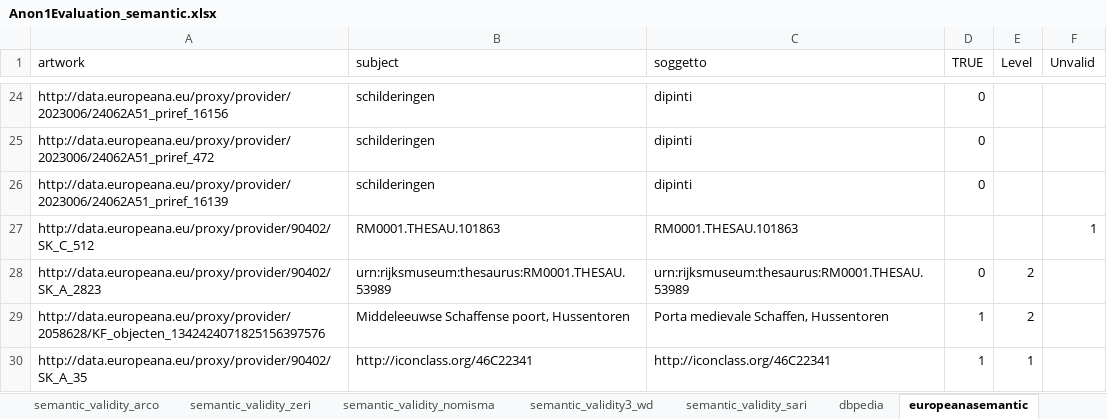
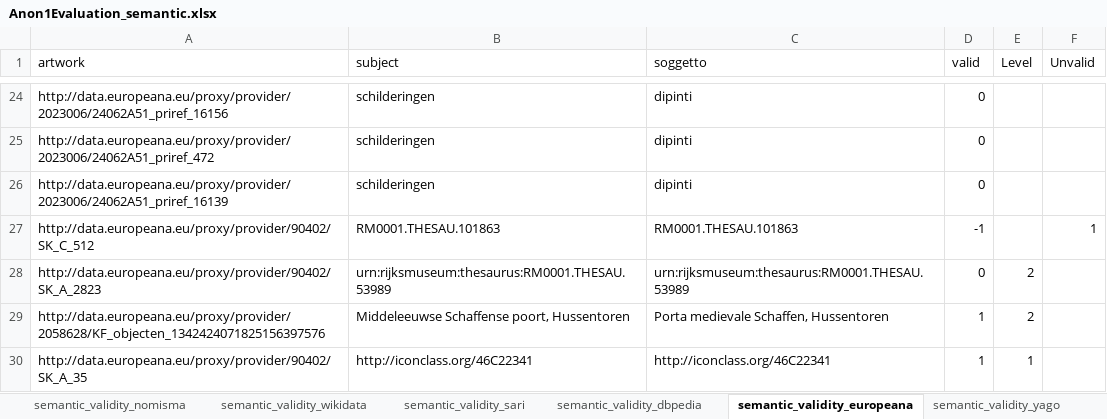
Before and after one commit to SofiBar/ArtGraphsLandscapeAnalysis, an Excel workbook: semantic_validity_sample/Anon1Evaluation_semantic.xlsx, sheet semantic_validity_europeana, drawn as a sheet; only a part is shown, gaps mark what is left out; values as stored, in another font and other column widths than the file's, no borders; the diff covers the shown part only; the diff names each change by its address in the sheet, - before the commit and + after, or states it on an @@ line.

```diff
--- a/semantic_validity_sample/Anon1Evaluation_semantic.xlsx (sheet semantic_validity_europeana)
+++ b/semantic_validity_sample/Anon1Evaluation_semantic.xlsx (sheet semantic_validity_europeana)
-sheet tab: semantic_validity3_wd
+sheet tab: semantic_validity_wikidata
-sheet tab: dbpedia
+sheet tab: semantic_validity_dbpedia
-sheet tab: europeanasemantic
+sheet tab: semantic_validity_europeana
-D1: TRUE
+D1: valid
-D27 (valid): (empty)
+D27 (valid): -1
```
Also changed, not shown: 8 edited cells elsewhere in this sheet, sheet semantic_validity_sari, sheet semantic_validity_arco, sheet semantic_validity_nd_hungary, sheet semantic_validity_wikidata, sheet semantic_validity_dbpedia, sheet semantic_validity_yago, 2 more sheets, other sheet tabs, semantic_validity_sample/Anon2Evaluation.xlsx, 1 other file.
